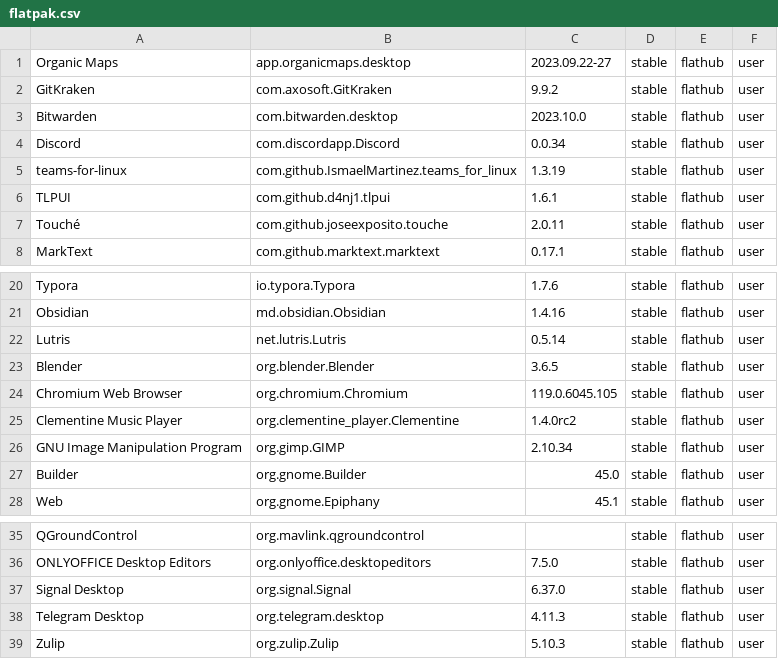
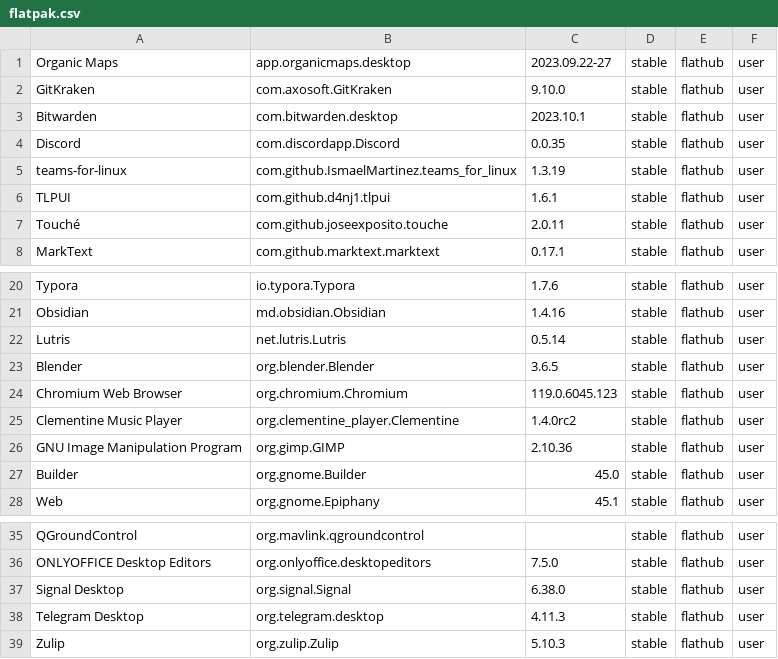
Before and after one commit to tribbloid/ubuntu-quick-setup, a CSV file: packages/__snapshot/flatpak.csv, drawn as a sheet; only a part is shown, gaps mark what is left out.

```diff
--- a/packages/__snapshot/flatpak.csv
+++ b/packages/__snapshot/flatpak.csv
@@ -1,5 +1,5 @@
 Organic Maps	app.organicmaps.desktop	2023.09.22-27	stable	flathub	user
-GitKraken	com.axosoft.GitKraken	9.9.2	stable	flathub	user
-Bitwarden	com.bitwarden.desktop	2023.10.0	stable	flathub	user
-Discord	com.discordapp.Discord	0.0.34	stable	flathub	user
+GitKraken	com.axosoft.GitKraken	9.10.0	stable	flathub	user
+Bitwarden	com.bitwarden.desktop	2023.10.1	stable	flathub	user
+Discord	com.discordapp.Discord	0.0.35	stable	flathub	user
 teams-for-linux	com.github.IsmaelMartinez.teams_for_linux	1.3.19	stable	flathub	user
@@ -23,5 +23,5 @@ Lutris	net.lutris.Lutris	0.5.14	stable	flathub	user
 Blender	org.blender.Blender	3.6.5	stable	flathub	user
-Chromium Web Browser	org.chromium.Chromium	119.0.6045.105	stable	flathub	user
+Chromium Web Browser	org.chromium.Chromium	119.0.6045.123	stable	flathub	user
 Clementine Music Player	org.clementine_player.Clementine	1.4.0rc2	stable	flathub	user
-GNU Image Manipulation Program	org.gimp.GIMP	2.10.34	stable	flathub	user
+GNU Image Manipulation Program	org.gimp.GIMP	2.10.36	stable	flathub	user
 Builder	org.gnome.Builder	45.0	stable	flathub	user
@@ -36,3 +36,3 @@ QGroundControl	org.mavlink.qgroundcontrol		stable	flathub	user
 ONLYOFFICE Desktop Editors	org.onlyoffice.desktopeditors	7.5.0	stable	flathub	user
-Signal Desktop	org.signal.Signal	6.37.0	stable	flathub	user
+Signal Desktop	org.signal.Signal	6.38.0	stable	flathub	user
 Telegram Desktop	org.telegram.desktop	4.11.3	stable	flathub	user
```
Also changed, not shown: packages/__snapshot/apt.csv, packages/__snapshot/snap.csv, 1 other file.
